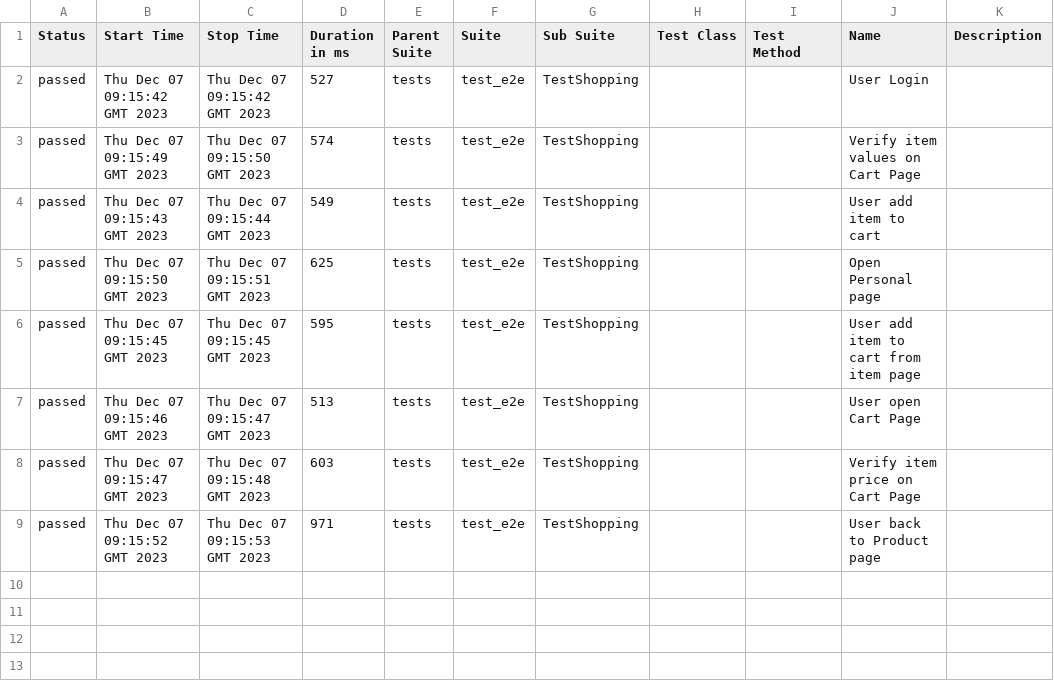
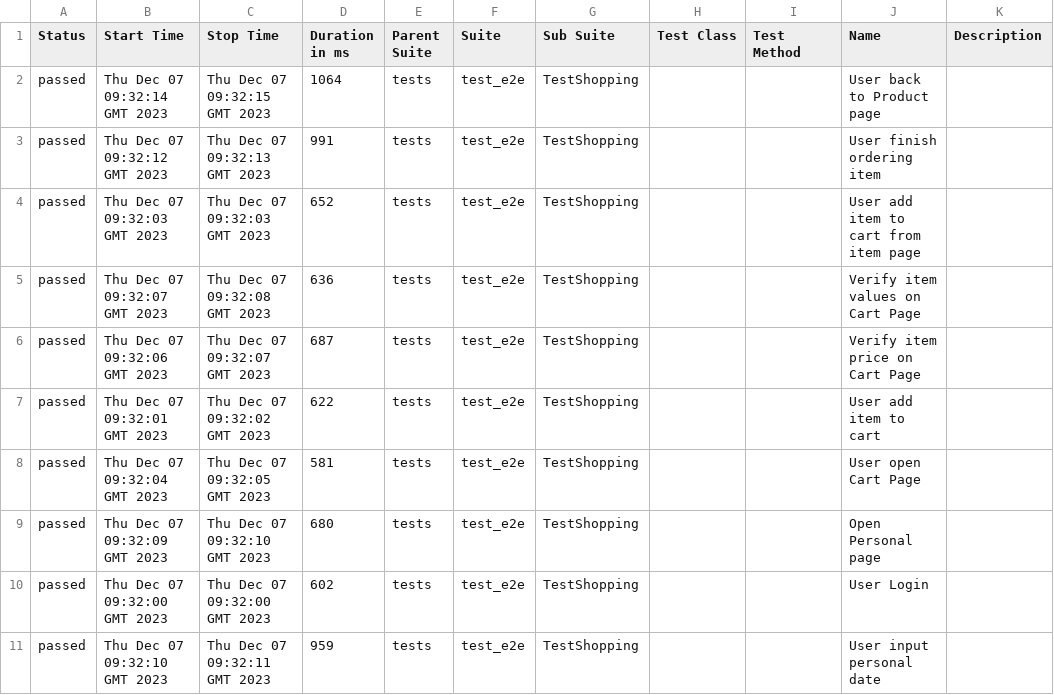
Before and after one commit to dymekkqa/saudemoProject, a CSV file: data/suites.csv, drawn as a sheet.

```diff
--- a/data/suites.csv
+++ b/data/suites.csv
@@ -1,9 +1,11 @@
 "Status","Start Time","Stop Time","Duration in ms","Parent Suite","Suite","Sub Suite","Test Class","Test Method","Name","Description"
-"passed","Thu Dec 07 09:15:42 GMT 2023","Thu Dec 07 09:15:42 GMT 2023","527","tests","test_e2e","TestShopping","","","User Login",""
-"passed","Thu Dec 07 09:15:49 GMT 2023","Thu Dec 07 09:15:50 GMT 2023","574","tests","test_e2e","TestShopping","","","Verify item values on Cart Page",""
-"passed","Thu Dec 07 09:15:43 GMT 2023","Thu Dec 07 09:15:44 GMT 2023","549","tests","test_e2e","TestShopping","","","User add item to cart",""
-"passed","Thu Dec 07 09:15:50 GMT 2023","Thu Dec 07 09:15:51 GMT 2023","625","tests","test_e2e","TestShopping","","","Open Personal page",""
-"passed","Thu Dec 07 09:15:45 GMT 2023","Thu Dec 07 09:15:45 GMT 2023","595","tests","test_e2e","TestShopping","","","User add item to cart from item page",""
-"passed","Thu Dec 07 09:15:46 GMT 2023","Thu Dec 07 09:15:47 GMT 2023","513","tests","test_e2e","TestShopping","","","User open Cart Page",""
-"passed","Thu Dec 07 09:15:47 GMT 2023","Thu Dec 07 09:15:48 GMT 2023","603","tests","test_e2e","TestShopping","","","Verify item price on Cart Page",""
-"passed","Thu Dec 07 09:15:52 GMT 2023","Thu Dec 07 09:15:53 GMT 2023","971","tests","test_e2e","TestShopping","","","User back to Product page",""
+"passed","Thu Dec 07 09:32:14 GMT 2023","Thu Dec 07 09:32:15 GMT 2023","1064","tests","test_e2e","TestShopping","","","User back to Product page",""
+"passed","Thu Dec 07 09:32:12 GMT 2023","Thu Dec 07 09:32:13 GMT 2023","991","tests","test_e2e","TestShopping","","","User finish ordering item",""
+"passed","Thu Dec 07 09:32:03 GMT 2023","Thu Dec 07 09:32:03 GMT 2023","652","tests","test_e2e","TestShopping","","","User add item to cart from item page",""
+"passed","Thu Dec 07 09:32:07 GMT 2023","Thu Dec 07 09:32:08 GMT 2023","636","tests","test_e2e","TestShopping","","","Verify item values on Cart Page",""
+"passed","Thu Dec 07 09:32:06 GMT 2023","Thu Dec 07 09:32:07 GMT 2023","687","tests","test_e2e","TestShopping","","","Verify item price on Cart Page",""
+"passed","Thu Dec 07 09:32:01 GMT 2023","Thu Dec 07 09:32:02 GMT 2023","622","tests","test_e2e","TestShopping","","","User add item to cart",""
+"passed","Thu Dec 07 09:32:04 GMT 2023","Thu Dec 07 09:32:05 GMT 2023","581","tests","test_e2e","TestShopping","","","User open Cart Page",""
+"passed","Thu Dec 07 09:32:09 GMT 2023","Thu Dec 07 09:32:10 GMT 2023","680","tests","test_e2e","TestShopping","","","Open Personal page",""
+"passed","Thu Dec 07 09:32:00 GMT 2023","Thu Dec 07 09:32:00 GMT 2023","602","tests","test_e2e","TestShopping","","","User Login",""
+"passed","Thu Dec 07 09:32:10 GMT 2023","Thu Dec 07 09:32:11 GMT 2023","959","tests","test_e2e","TestShopping","","","User input personal date",""
```
Also changed, not shown: 30 other files.
